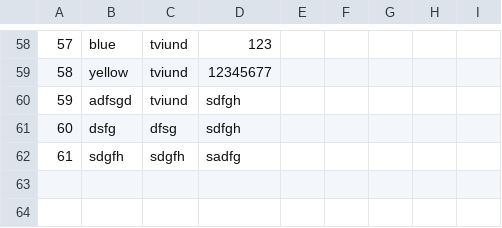
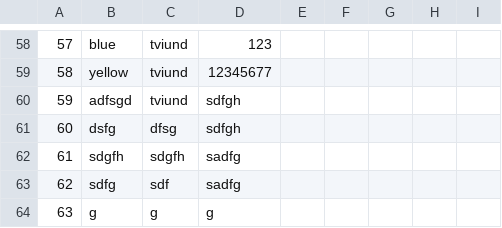
Before and after one commit to gudlaugvest/hopur-8, a CSV file: file/team.csv, drawn as a sheet; only a part is shown, gaps mark what is left out; the diff names each change by its address in the sheet, - before the commit and + after, or states it on an @@ line.

```diff
--- a/file/team.csv
+++ b/file/team.csv
+row 63: 62 | sdfg | sdf | sadfg
+row 64: 63 | g | g | g
```
Also changed, not shown: file/clubs.csv, 8 other files.
